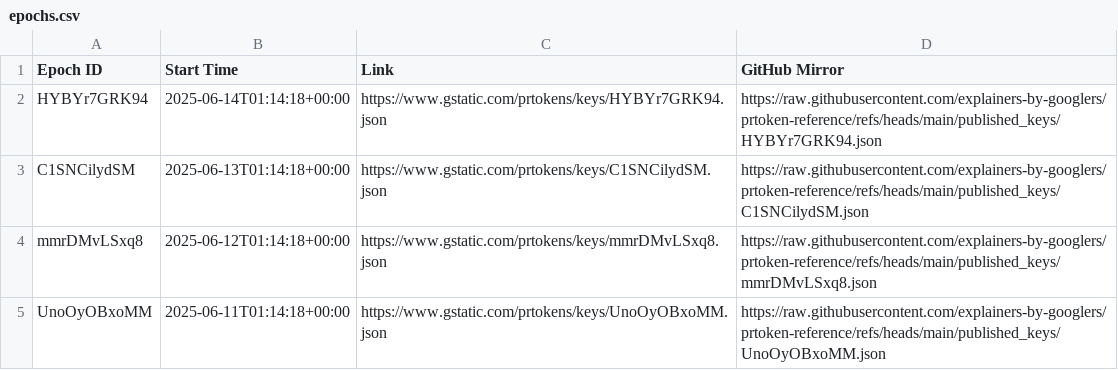
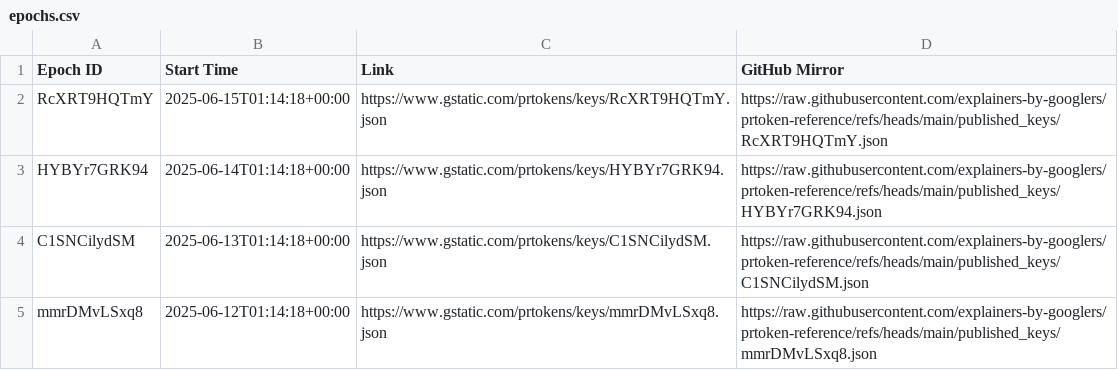
Before and after one commit to explainers-by-googlers/prtoken-reference, a CSV file: published_keys/epochs.csv, drawn as a sheet; only a part is shown; the shorter side is filled out with more unchanged rows; the diff names each change by its address in the sheet, - before the commit and + after, or states it on an @@ line.

Commit message:
Publish revealed keys for epoch RcXRT9HQTmY
PiperOrigin-RevId: 772443580
Change-Id: Ic81609a428142f4bcd586674766cc771a3050912

```diff
--- a/published_keys/epochs.csv
+++ b/published_keys/epochs.csv
+row 2: RcXRT9HQTmY | 2025-06-15T01:14:18+00:00 | https://www.gstatic.com/prtokens/keys/RcXRT9HQTmY.json | https://raw.githubusercontent.com/explainers-by-googlers/prtoken-reference/refs/heads/main/published_keys/RcXRT9HQTmY.json
```
Also changed, not shown: 1 other file.
